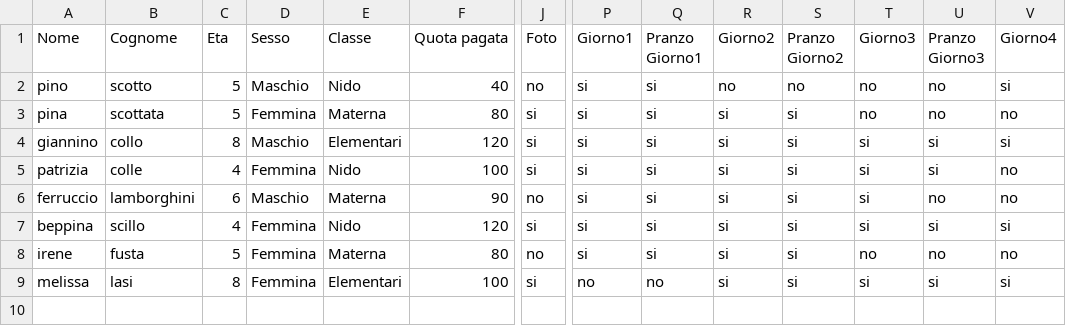
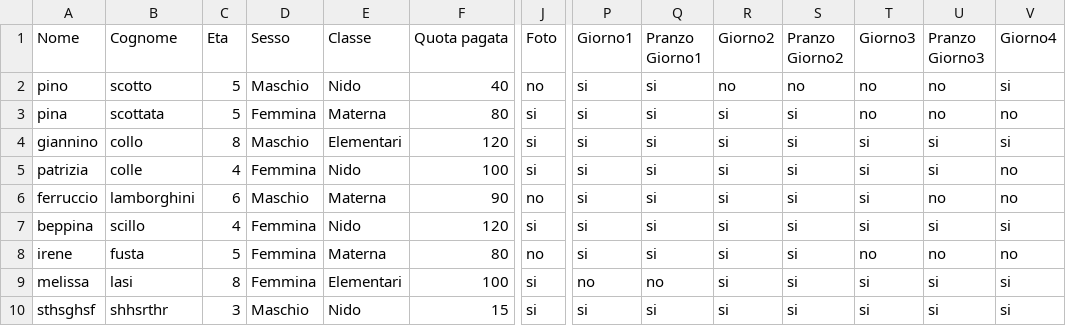
Before and after one commit to pietrolo94/app1, a CSV file: dati_bambini.csv, drawn as a sheet; only a part is shown, gaps mark what is left out; rows hold the shown columns only; the diff names each change by its address in the sheet, - before the commit and + after, or states it on an @@ line.

```diff
--- a/dati_bambini.csv
+++ b/dati_bambini.csv
+row 10: sthsghsf | shhsrthr | 3 | Maschio | Nido | 15 | si | si | si | si | si | si | si | si
```
Also changed, not shown: 1 other file.
